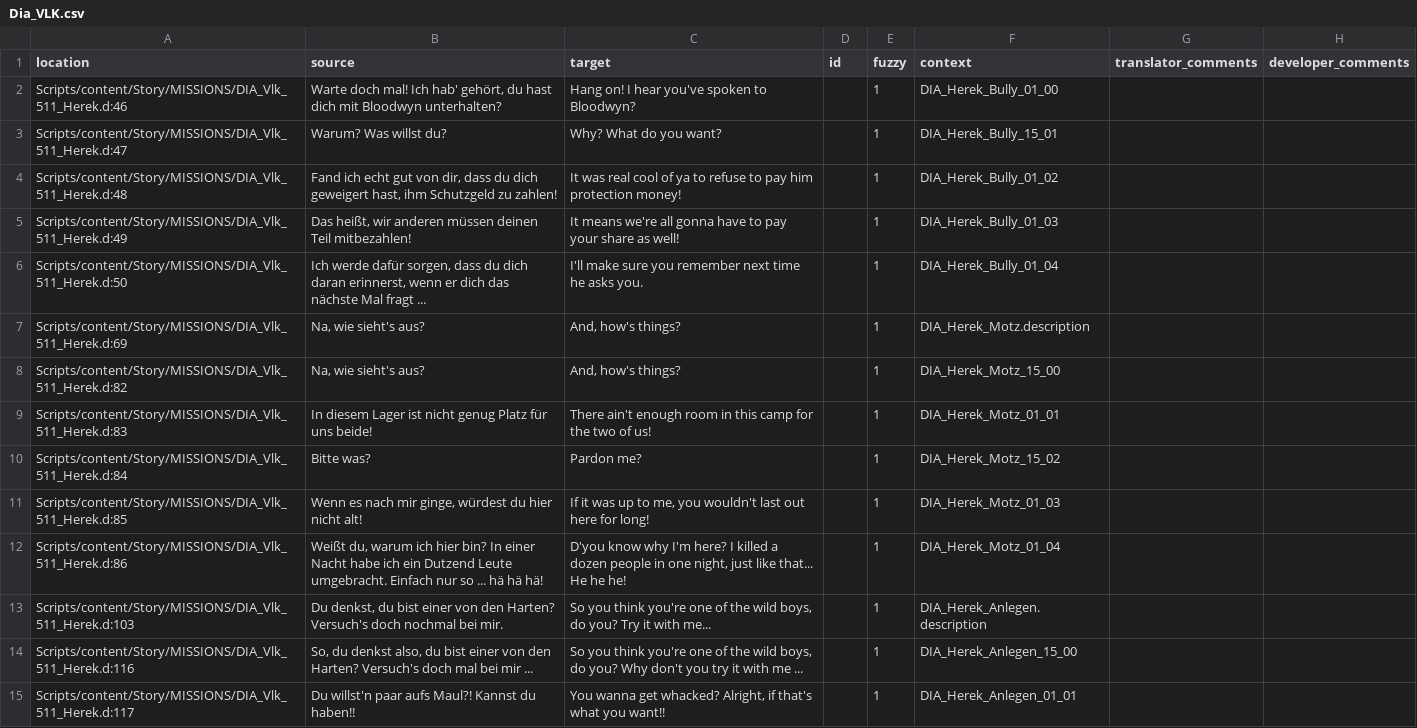
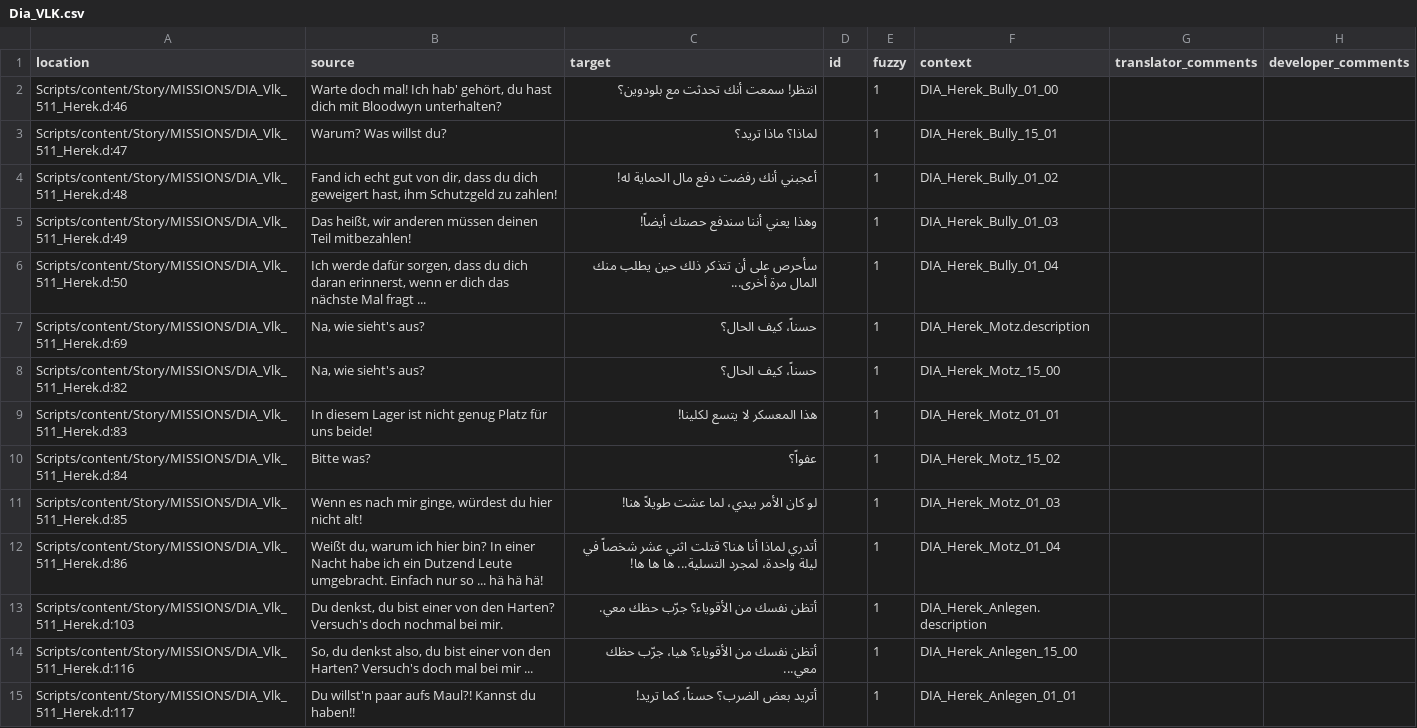
Before and after one commit to 2Saud-coder/Gothic-1-localization, a CSV file: .translations/ar/Dia_VLK.csv, drawn as a sheet; only a part is shown; the diff covers the shown part only.

Commit message:
Translate Dusty escape and New Camp recruitment dialogue

```diff
--- a/.translations/ar/Dia_VLK.csv
+++ b/.translations/ar/Dia_VLK.csv
@@ -1,15 +1,15 @@
 "location","source","target","id","fuzzy","context","translator_comments","developer_comments"
-"Scripts/content/Story/MISSIONS/DIA_Vlk_511_Herek.d:46","Warte doch mal! Ich hab' gehört, du hast dich mit Bloodwyn unterhalten?","Hang on! I hear you've spoken to Bloodwyn?","","1","DIA_Herek_Bully_01_00","",""
-"Scripts/content/Story/MISSIONS/DIA_Vlk_511_Herek.d:47","Warum? Was willst du?","Why? What do you want?","","1","DIA_Herek_Bully_15_01","",""
-"Scripts/content/Story/MISSIONS/DIA_Vlk_511_Herek.d:48","Fand ich echt gut von dir, dass du dich geweigert hast, ihm Schutzgeld zu zahlen!","It was real cool of ya to refuse to pay him protection money!","","1","DIA_Herek_Bully_01_02","",""
-"Scripts/content/Story/MISSIONS/DIA_Vlk_511_Herek.d:49","Das heißt, wir anderen müssen deinen Teil mitbezahlen!","It means we're all gonna have to pay your share as well!","","1","DIA_Herek_Bully_01_03","",""
-"Scripts/content/Story/MISSIONS/DIA_Vlk_511_Herek.d:50","Ich werde dafür sorgen, dass du dich daran erinnerst, wenn er dich das nächste Mal fragt ...","I'll make sure you remember next time he asks you.","","1","DIA_Herek_Bully_01_04","",""
-"Scripts/content/Story/MISSIONS/DIA_Vlk_511_Herek.d:69","Na, wie sieht's aus?","And, how's things?","","1","DIA_Herek_Motz.description","",""
-"Scripts/content/Story/MISSIONS/DIA_Vlk_511_Herek.d:82","Na, wie sieht's aus?","And, how's things?","","1","DIA_Herek_Motz_15_00","",""
-"Scripts/content/Story/MISSIONS/DIA_Vlk_511_Herek.d:83","In diesem Lager ist nicht genug Platz für uns beide!","There ain't enough room in this camp for the two of us!","","1","DIA_Herek_Motz_01_01","",""
-"Scripts/content/Story/MISSIONS/DIA_Vlk_511_Herek.d:84","Bitte was?","Pardon me?","","1","DIA_Herek_Motz_15_02","",""
-"Scripts/content/Story/MISSIONS/DIA_Vlk_511_Herek.d:85","Wenn es nach mir ginge, würdest du hier nicht alt!","If it was up to me, you wouldn't last out here for long!","","1","DIA_Herek_Motz_01_03","",""
-"Scripts/content/Story/MISSIONS/DIA_Vlk_511_Herek.d:86","Weißt du, warum ich hier bin? In einer Nacht habe ich ein Dutzend Leute umgebracht. Einfach nur so ... hä hä hä!","D'you know why I'm here? I killed a dozen people in one night, just like that... He he he!","","1","DIA_Herek_Motz_01_04","",""
-"Scripts/content/Story/MISSIONS/DIA_Vlk_511_Herek.d:103","Du denkst, du bist einer von den Harten? Versuch's doch nochmal bei mir.","So you think you're one of the wild boys, do you? Try it with me...","","1","DIA_Herek_Anlegen.description","",""
-"Scripts/content/Story/MISSIONS/DIA_Vlk_511_Herek.d:116","So, du denkst also, du bist einer von den Harten? Versuch's doch mal bei mir ...","So you think you're one of the wild boys, do you? Why don't you try it with me ...","","1","DIA_Herek_Anlegen_15_00","",""
-"Scripts/content/Story/MISSIONS/DIA_Vlk_511_Herek.d:117","Du willst'n paar aufs Maul?! Kannst du haben!!","You wanna get whacked? Alright, if that's what you want!!","","1","DIA_Herek_Anlegen_01_01","",""
+"Scripts/content/Story/MISSIONS/DIA_Vlk_511_Herek.d:46","Warte doch mal! Ich hab' gehört, du hast dich mit Bloodwyn unterhalten?","انتظر! سمعت أنك تحدثت مع بلودوين؟","","1","DIA_Herek_Bully_01_00","",""
+"Scripts/content/Story/MISSIONS/DIA_Vlk_511_Herek.d:47","Warum? Was willst du?","لماذا؟ ماذا تريد؟","","1","DIA_Herek_Bully_15_01","",""
+"Scripts/content/Story/MISSIONS/DIA_Vlk_511_Herek.d:48","Fand ich echt gut von dir, dass du dich geweigert hast, ihm Schutzgeld zu zahlen!","أعجبني أنك رفضت دفع مال الحماية له!","","1","DIA_Herek_Bully_01_02","",""
+"Scripts/content/Story/MISSIONS/DIA_Vlk_511_Herek.d:49","Das heißt, wir anderen müssen deinen Teil mitbezahlen!","وهذا يعني أننا سندفع حصتك أيضاً!","","1","DIA_Herek_Bully_01_03","",""
+"Scripts/content/Story/MISSIONS/DIA_Vlk_511_Herek.d:50","Ich werde dafür sorgen, dass du dich daran erinnerst, wenn er dich das nächste Mal fragt ...","سأحرص على أن تتذكر ذلك حين يطلب منك المال مرة أخرى...","","1","DIA_Herek_Bully_01_04","",""
+"Scripts/content/Story/MISSIONS/DIA_Vlk_511_Herek.d:69","Na, wie sieht's aus?","حسناً، كيف الحال؟","","1","DIA_Herek_Motz.description","",""
+"Scripts/content/Story/MISSIONS/DIA_Vlk_511_Herek.d:82","Na, wie sieht's aus?","حسناً، كيف الحال؟","","1","DIA_Herek_Motz_15_00","",""
+"Scripts/content/Story/MISSIONS/DIA_Vlk_511_Herek.d:83","In diesem Lager ist nicht genug Platz für uns beide!","هذا المعسكر لا يتسع لكلينا!","","1","DIA_Herek_Motz_01_01","",""
+"Scripts/content/Story/MISSIONS/DIA_Vlk_511_Herek.d:84","Bitte was?","عفواً؟","","1","DIA_Herek_Motz_15_02","",""
+"Scripts/content/Story/MISSIONS/DIA_Vlk_511_Herek.d:85","Wenn es nach mir ginge, würdest du hier nicht alt!","لو كان الأمر بيدي، لما عشت طويلاً هنا!","","1","DIA_Herek_Motz_01_03","",""
+"Scripts/content/Story/MISSIONS/DIA_Vlk_511_Herek.d:86","Weißt du, warum ich hier bin? In einer Nacht habe ich ein Dutzend Leute umgebracht. Einfach nur so ... hä hä hä!","أتدري لماذا أنا هنا؟ قتلت اثني عشر شخصاً في ليلة واحدة، لمجرد التسلية... ها ها ها!","","1","DIA_Herek_Motz_01_04","",""
+"Scripts/content/Story/MISSIONS/DIA_Vlk_511_Herek.d:103","Du denkst, du bist einer von den Harten? Versuch's doch nochmal bei mir.","أتظن نفسك من الأقوياء؟ جرّب حظك معي.","","1","DIA_Herek_Anlegen.description","",""
+"Scripts/content/Story/MISSIONS/DIA_Vlk_511_Herek.d:116","So, du denkst also, du bist einer von den Harten? Versuch's doch mal bei mir ...","أتظن نفسك من الأقوياء؟ هيا، جرّب حظك معي...","","1","DIA_Herek_Anlegen_15_00","",""
+"Scripts/content/Story/MISSIONS/DIA_Vlk_511_Herek.d:117","Du willst'n paar aufs Maul?! Kannst du haben!!","أتريد بعض الضرب؟ حسناً، كما تريد!","","1","DIA_Herek_Anlegen_01_01","",""
```
Also changed, not shown: 31 edited cells elsewhere in this file.
